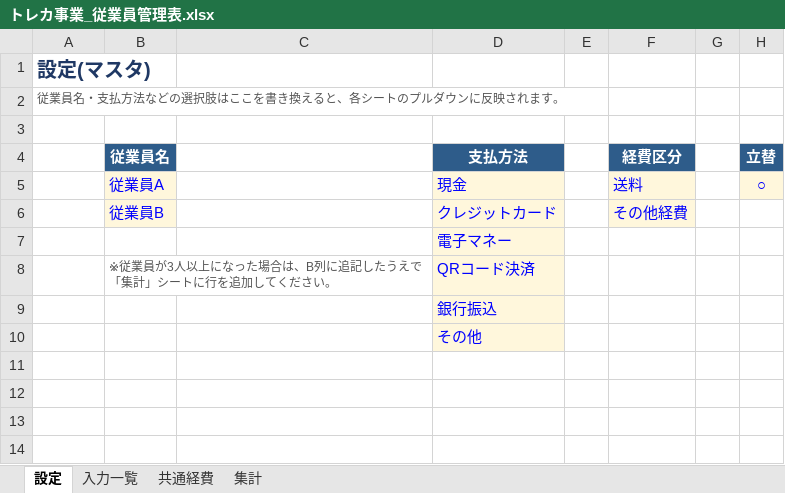
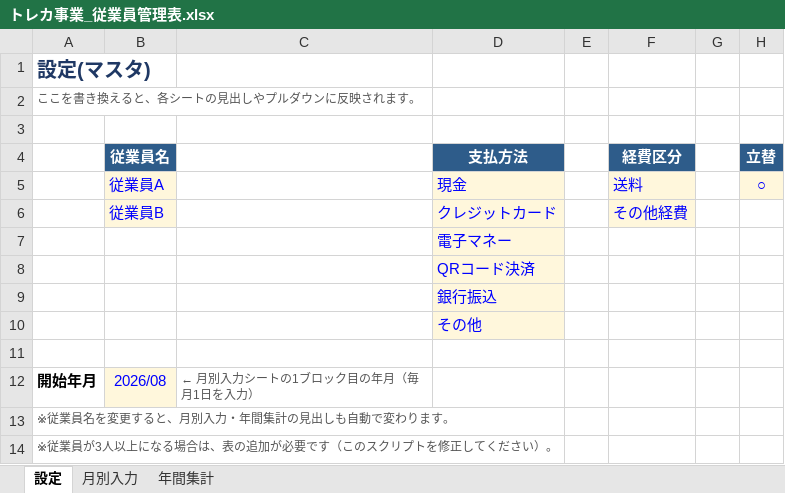
Before and after one commit to n0619y/toto, an Excel workbook: excel/トレカ事業_従業員管理表.xlsx, sheet 設定, drawn as a sheet; values as stored, in another font and other column widths than the file's, no borders; the diff names each change by its address in the sheet, - before the commit and + after, or states it on an @@ line.

```diff
--- a/excel/トレカ事業_従業員管理表.xlsx (sheet 設定)
+++ b/excel/トレカ事業_従業員管理表.xlsx (sheet 設定)
-sheet tab: 入力一覧
+sheet tab: 月別入力
-sheet tab: 共通経費
+sheet tab: 年間集計
-sheet tab: 集計
-A2: 従業員名・支払方法などの選択肢はここを書き換えると、各シートのプルダウンに反映されます。
+A2: ここを書き換えると、各シートの見出しやプルダウンに反映されます。
-B8 (従業員名): ※従業員が3人以上になった場合は、B列に追記したうえで「集計」シートに行を追加してください。
+B8 (従業員名): (empty)
+row 11: (empty)
+row 12: 開始年月 | 2026/08 | ← 月別入力シートの1ブロック目の年月（毎月1日を入力）
+row 13: ※従業員名を変更すると、月別入力・年間集計の見出しも自動で変わります。
+row 14: ※従業員が3人以上になる場合は、表の追加が必要です（このスクリプトを修正してください）。
```
Also changed, not shown: sheet 月別入力, sheet 年間集計, charts or pictures, 1 other file.
